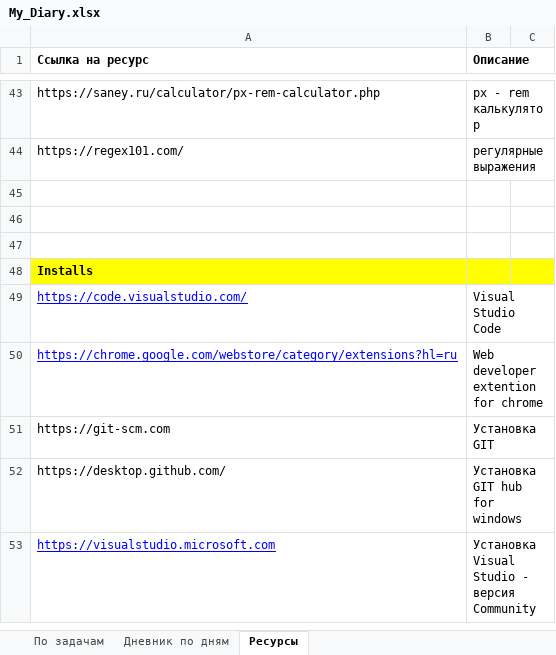
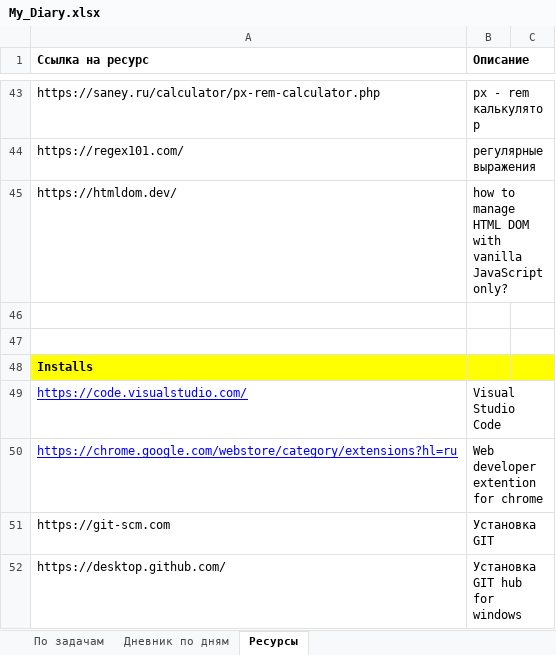
Before and after one commit to AndreiMedvedevSaratov/My_Learning_Diary, an Excel workbook: My_Diary.xlsx, sheet Ресурсы, drawn as a sheet; only a part is shown, gaps mark what is left out; the shorter side is filled out with more unchanged rows; values as stored, in another font and other column widths than the file's, no borders; the diff names each change by its address in the sheet, - before the commit and + after, or states it on an @@ line.

```diff
--- a/My_Diary.xlsx (sheet Ресурсы)
+++ b/My_Diary.xlsx (sheet Ресурсы)
-row 45: (empty)
+row 45: https://htmldom.dev/ | how to manage HTML DOM with vanilla JavaScript only?
```
Also changed, not shown: sheet Дневник по дням, sheet По задачам.
